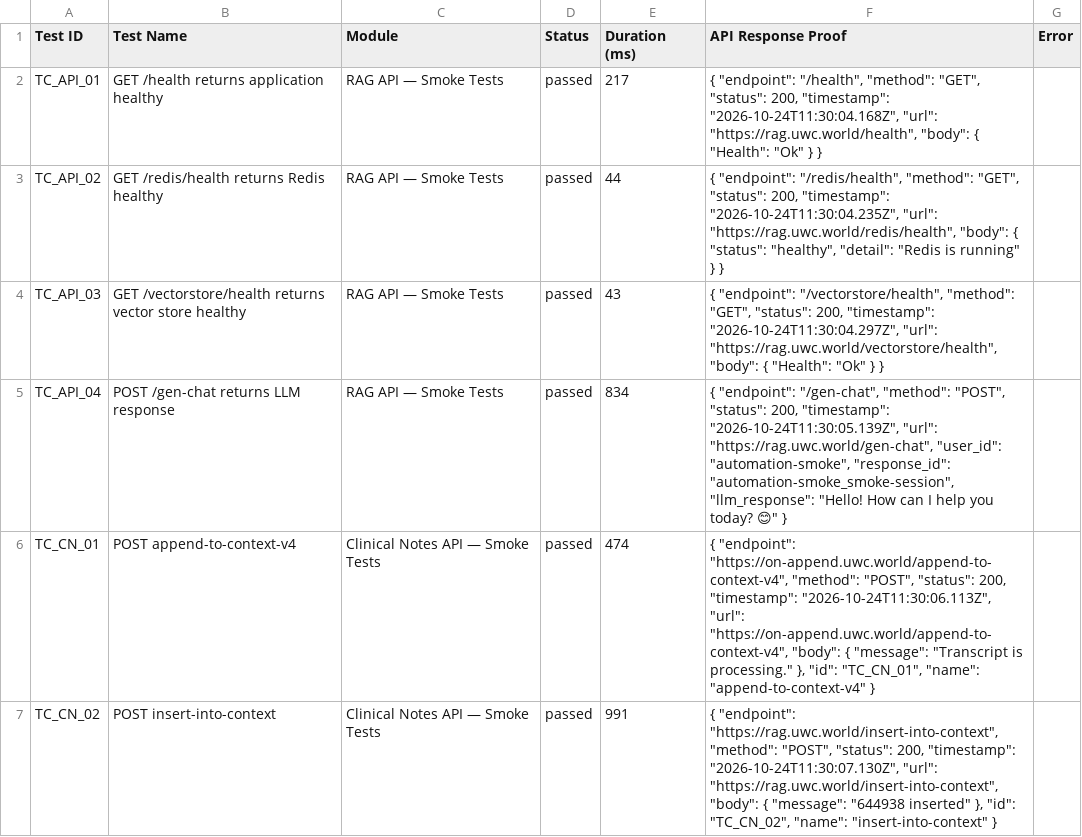
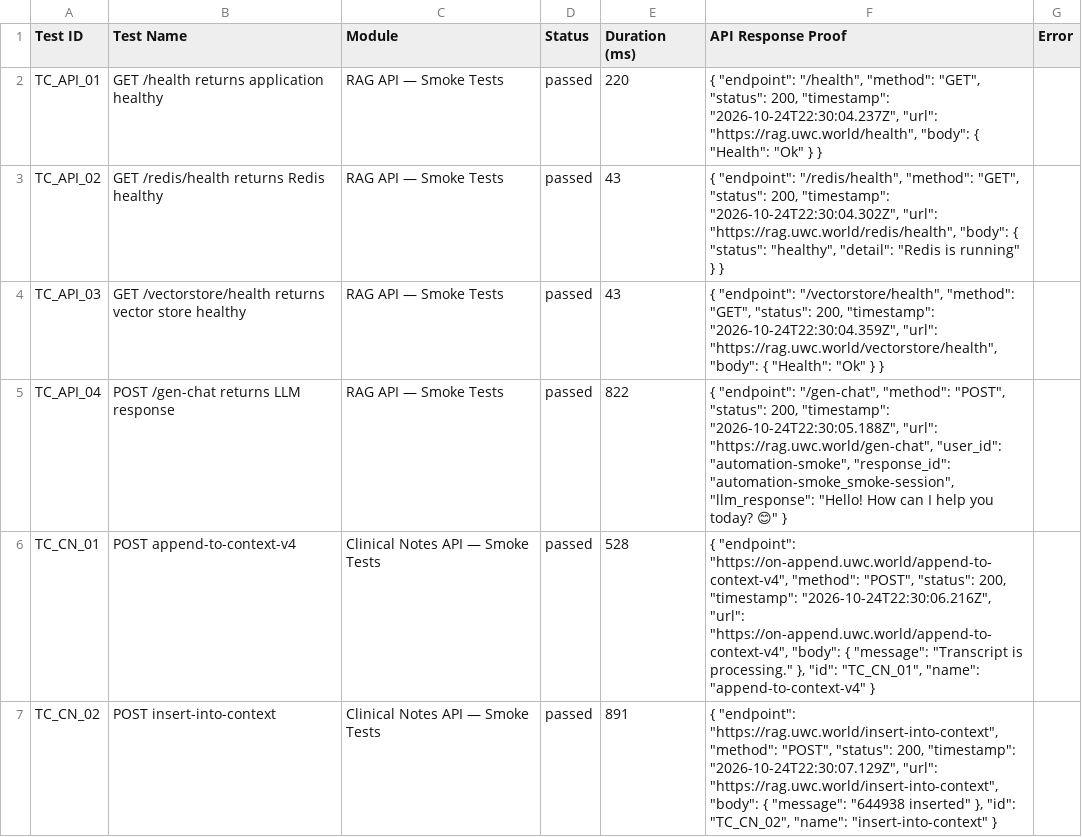
Before and after one commit to Shunyalabsai/asksam-automation, a CSV file: docs/exports/current-run.csv, drawn as a sheet; only a part is shown; the diff covers the shown part only.

```diff
--- a/docs/exports/current-run.csv
+++ b/docs/exports/current-run.csv
@@ -1,7 +1,7 @@
 Test ID,Test Name,Module,Status,Duration (ms),API Response Proof,Error
-"TC_API_01","GET /health returns application healthy","RAG API — Smoke Tests","passed",217,"{   ""endpoint"": ""/health"",   ""method"": ""GET"",   ""status"": 200,   ""timestamp"": ""2026-10-24T11:30:04.168Z"",   ""url"": ""https://rag.uwc.world/health"",   ""body"": {     ""Health"": ""Ok""   } }",""
-"TC_API_02","GET /redis/health returns Redis healthy","RAG API — Smoke Tests","passed",44,"{   ""endpoint"": ""/redis/health"",   ""method"": ""GET"",   ""status"": 200,   ""timestamp"": ""2026-10-24T11:30:04.235Z"",   ""url"": ""https://rag.uwc.world/redis/health"",   ""body"": {     ""status"": ""healthy"",     ""detail"": ""Redis is running""   } }",""
-"TC_API_03","GET /vectorstore/health returns vector store healthy","RAG API — Smoke Tests","passed",43,"{   ""endpoint"": ""/vectorstore/health"",   ""method"": ""GET"",   ""status"": 200,   ""timestamp"": ""2026-10-24T11:30:04.297Z"",   ""url"": ""https://rag.uwc.world/vectorstore/health"",   ""body"": {     ""Health"": ""Ok""   } }",""
-"TC_API_04","POST /gen-chat returns LLM response","RAG API — Smoke Tests","passed",834,"{   ""endpoint"": ""/gen-chat"",   ""method"": ""POST"",   ""status"": 200,   ""timestamp"": ""2026-10-24T11:30:05.139Z"",   ""url"": ""https://rag.uwc.world/gen-chat"",   ""user_id"": ""automation-smoke"",   ""response_id"": ""automation-smoke_smoke-session"",   ""llm_response"": ""Hello! How can I help you today? 😊"" }",""
-"TC_CN_01","POST append-to-context-v4","Clinical Notes API — Smoke Tests","passed",474,"{   ""endpoint"": ""https://on-append.uwc.world/append-to-context-v4"",   ""method"": ""POST"",   ""status"": 200,   ""timestamp"": ""2026-10-24T11:30:06.113Z"",   ""url"": ""https://on-append.uwc.world/append-to-context-v4"",   ""body"": {     ""message"": ""Transcript is processing.""   },   ""id"": ""TC_CN_01"",   ""name"": ""append-to-context-v4"" }",""
-"TC_CN_02","POST insert-into-context","Clinical Notes API — Smoke Tests","passed",991,"{   ""endpoint"": ""https://rag.uwc.world/insert-into-context"",   ""method"": ""POST"",   ""status"": 200,   ""timestamp"": ""2026-10-24T11:30:07.130Z"",   ""url"": ""https://rag.uwc.world/insert-into-context"",   ""body"": {     ""message"": ""644938 inserted""   },   ""id"": ""TC_CN_02"",   ""name"": ""insert-into-context"" }",""
+"TC_API_01","GET /health returns application healthy","RAG API — Smoke Tests","passed",220,"{   ""endpoint"": ""/health"",   ""method"": ""GET"",   ""status"": 200,   ""timestamp"": ""2026-10-24T22:30:04.237Z"",   ""url"": ""https://rag.uwc.world/health"",   ""body"": {     ""Health"": ""Ok""   } }",""
+"TC_API_02","GET /redis/health returns Redis healthy","RAG API — Smoke Tests","passed",43,"{   ""endpoint"": ""/redis/health"",   ""method"": ""GET"",   ""status"": 200,   ""timestamp"": ""2026-10-24T22:30:04.302Z"",   ""url"": ""https://rag.uwc.world/redis/health"",   ""body"": {     ""status"": ""healthy"",     ""detail"": ""Redis is running""   } }",""
+"TC_API_03","GET /vectorstore/health returns vector store healthy","RAG API — Smoke Tests","passed",43,"{   ""endpoint"": ""/vectorstore/health"",   ""method"": ""GET"",   ""status"": 200,   ""timestamp"": ""2026-10-24T22:30:04.359Z"",   ""url"": ""https://rag.uwc.world/vectorstore/health"",   ""body"": {     ""Health"": ""Ok""   } }",""
+"TC_API_04","POST /gen-chat returns LLM response","RAG API — Smoke Tests","passed",822,"{   ""endpoint"": ""/gen-chat"",   ""method"": ""POST"",   ""status"": 200,   ""timestamp"": ""2026-10-24T22:30:05.188Z"",   ""url"": ""https://rag.uwc.world/gen-chat"",   ""user_id"": ""automation-smoke"",   ""response_id"": ""automation-smoke_smoke-session"",   ""llm_response"": ""Hello! How can I help you today? 😊"" }",""
+"TC_CN_01","POST append-to-context-v4","Clinical Notes API — Smoke Tests","passed",528,"{   ""endpoint"": ""https://on-append.uwc.world/append-to-context-v4"",   ""method"": ""POST"",   ""status"": 200,   ""timestamp"": ""2026-10-24T22:30:06.216Z"",   ""url"": ""https://on-append.uwc.world/append-to-context-v4"",   ""body"": {     ""message"": ""Transcript is processing.""   },   ""id"": ""TC_CN_01"",   ""name"": ""append-to-context-v4"" }",""
+"TC_CN_02","POST insert-into-context","Clinical Notes API — Smoke Tests","passed",891,"{   ""endpoint"": ""https://rag.uwc.world/insert-into-context"",   ""method"": ""POST"",   ""status"": 200,   ""timestamp"": ""2026-10-24T22:30:07.129Z"",   ""url"": ""https://rag.uwc.world/insert-into-context"",   ""body"": {     ""message"": ""644938 inserted""   },   ""id"": ""TC_CN_02"",   ""name"": ""insert-into-context"" }",""
```
Also changed, not shown: 12 edited cells elsewhere in this file, docs/exports/all-runs-summary.csv, 14 other files.
